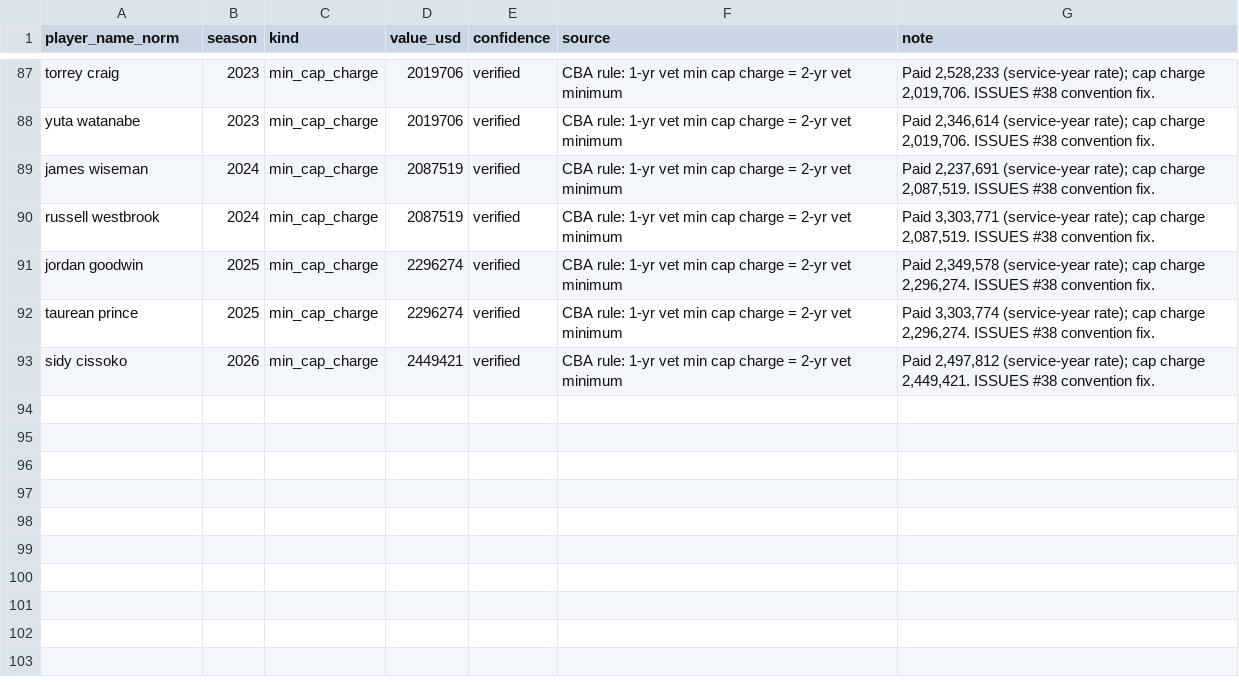
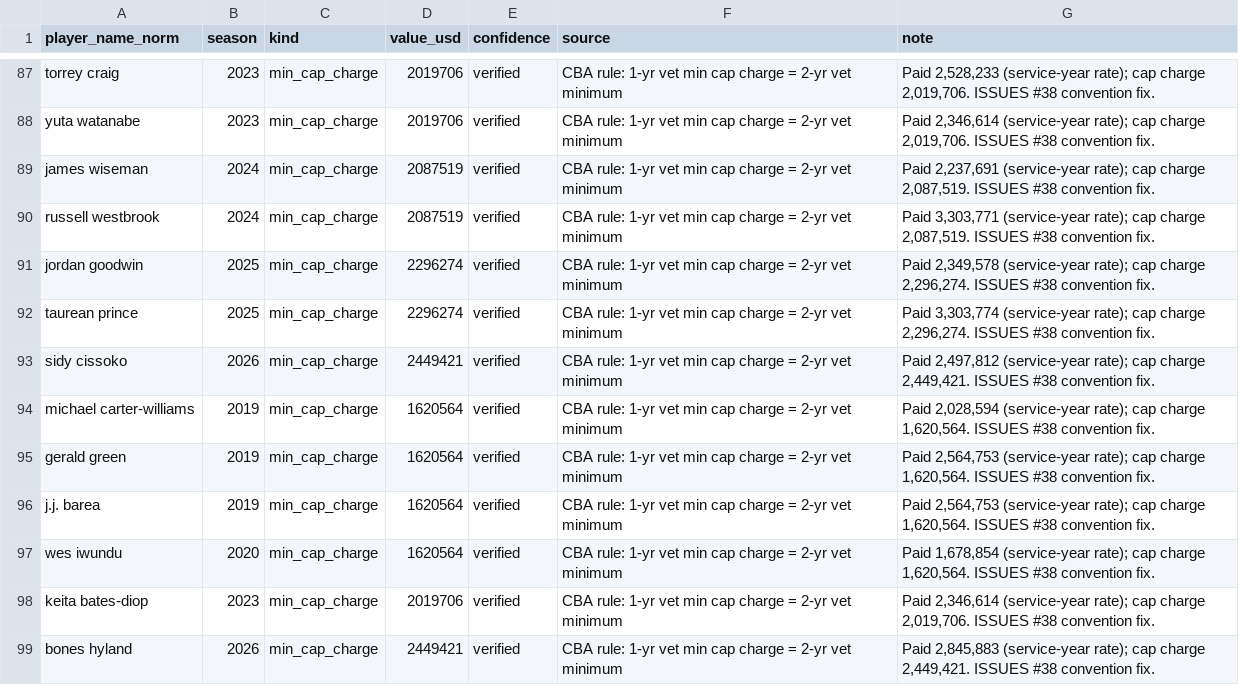
Before and after one commit to Tuomaaa/SOTB_NBASalaryPrediction, a CSV file: data/raw/raw_external/salary_corrections.csv, drawn as a sheet; only a part is shown, gaps mark what is left out; the diff names each change by its address in the sheet, - before the commit and + after, or states it on an @@ line.

```diff
--- a/data/raw/raw_external/salary_corrections.csv
+++ b/data/raw/raw_external/salary_corrections.csv
+row 94: michael carter-williams | 2019 | min_cap_charge | 1620564 | verified | CBA rule: 1-yr vet min cap charge = 2-yr vet minimum | Paid 2,028,594 (service-year rate); cap charge 1,620,564. ISSUES #38 convention fix.
+row 95: gerald green | 2019 | min_cap_charge | 1620564 | verified | CBA rule: 1-yr vet min cap charge = 2-yr vet minimum | Paid 2,564,753 (service-year rate); cap charge 1,620,564. ISSUES #38 convention fix.
+row 96: j.j. barea | 2019 | min_cap_charge | 1620564 | verified | CBA rule: 1-yr vet min cap charge = 2-yr vet minimum | Paid 2,564,753 (service-year rate); cap charge 1,620,564. ISSUES #38 convention fix.
+row 97: wes iwundu | 2020 | min_cap_charge | 1620564 | verified | CBA rule: 1-yr vet min cap charge = 2-yr vet minimum | Paid 1,678,854 (service-year rate); cap charge 1,620,564. ISSUES #38 convention fix.
+row 98: keita bates-diop | 2023 | min_cap_charge | 2019706 | verified | CBA rule: 1-yr vet min cap charge = 2-yr vet minimum | Paid 2,346,614 (service-year rate); cap charge 2,019,706. ISSUES #38 convention fix.
+row 99: bones hyland | 2026 | min_cap_charge | 2449421 | verified | CBA rule: 1-yr vet min cap charge = 2-yr vet minimum | Paid 2,845,883 (service-year rate); cap charge 2,449,421. ISSUES #38 convention fix.
```
Also changed, not shown: data/processed/impact_metrics.csv, data/processed/training_data_v2.csv, 2 other files.
